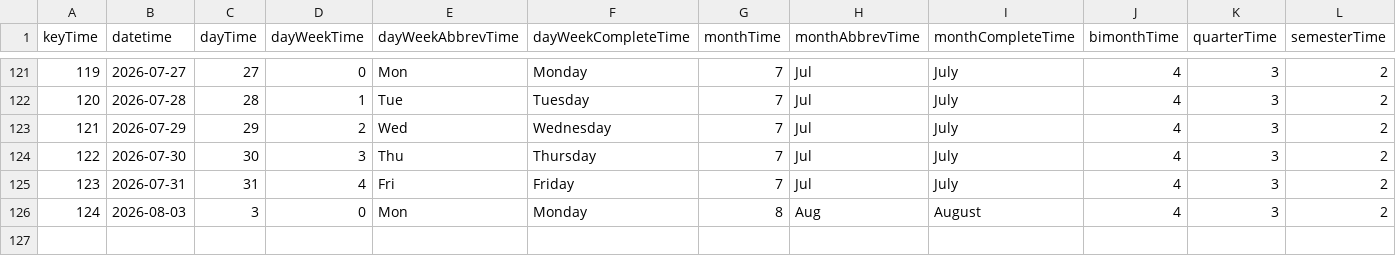
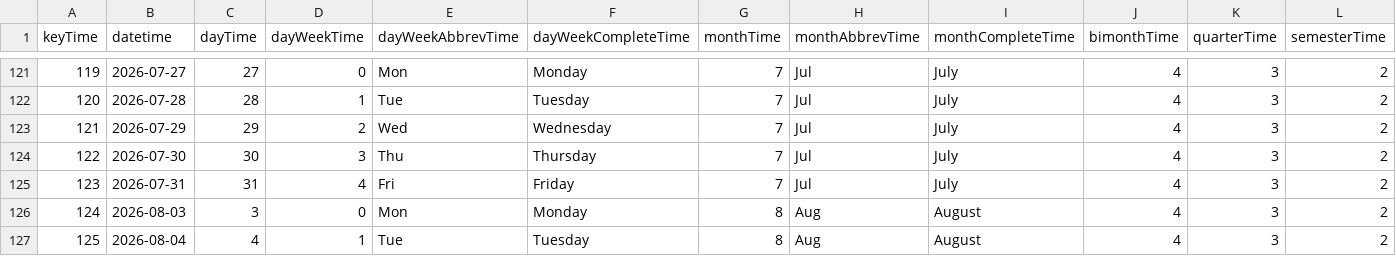
Before and after one commit to mariobignami/Radar-B3, a CSV file: data/raw/dimTime.csv, drawn as a sheet; only a part is shown, gaps mark what is left out; rows hold the shown columns only; the diff names each change by its address in the sheet, - before the commit and + after, or states it on an @@ line.

```diff
--- a/data/raw/dimTime.csv
+++ b/data/raw/dimTime.csv
+row 127: 125 | 2026-08-04 | 4 | 1 | Tue | Tuesday | 8 | Aug | August | 4 | 3 | 2
```
Also changed, not shown: data/raw/dimCompany.csv, 6 other files.
